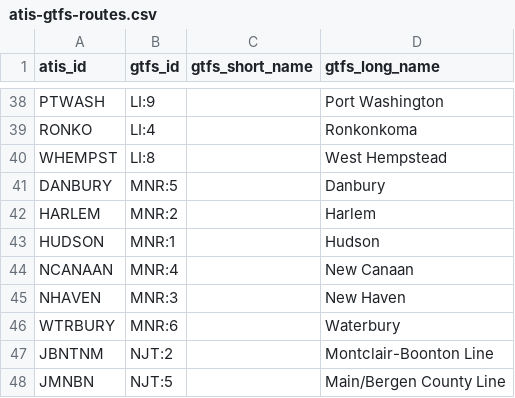
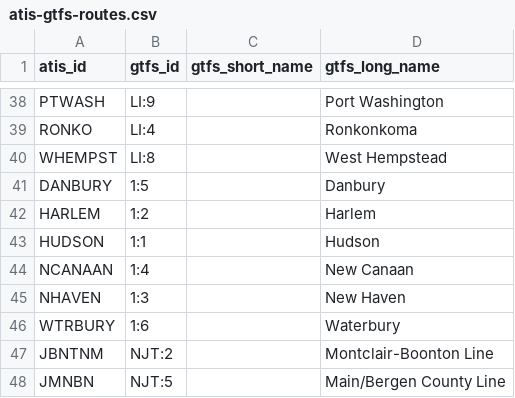
Before and after one commit to camsys/mta-otp-collector, a CSV file: mta-otp-proxy/src/main/resources/atis-gtfs-routes.csv, drawn as a sheet; only a part is shown, gaps mark what is left out.

Commit message:
Update AtisIdRouteAdapter to support multiple agencies * updated MNR agency on atis-gtfs-routes mapping list

```diff
--- a/mta-otp-proxy/src/main/resources/atis-gtfs-routes.csv
+++ b/mta-otp-proxy/src/main/resources/atis-gtfs-routes.csv
@@ -40,8 +40,8 @@ RONKO,LI:4,,Ronkonkoma
 WHEMPST,LI:8,,West Hempstead
-DANBURY,MNR:5,,Danbury
-HARLEM,MNR:2,,Harlem
-HUDSON,MNR:1,,Hudson
-NCANAAN,MNR:4,,New Canaan
-NHAVEN,MNR:3,,New Haven
-WTRBURY,MNR:6,,Waterbury
+DANBURY,1:5,,Danbury
+HARLEM,1:2,,Harlem
+HUDSON,1:1,,Hudson
+NCANAAN,1:4,,New Canaan
+NHAVEN,1:3,,New Haven
+WTRBURY,1:6,,Waterbury
 JBNTNM,NJT:2,,Montclair-Boonton Line
```
Also changed, not shown: 1 other file.
